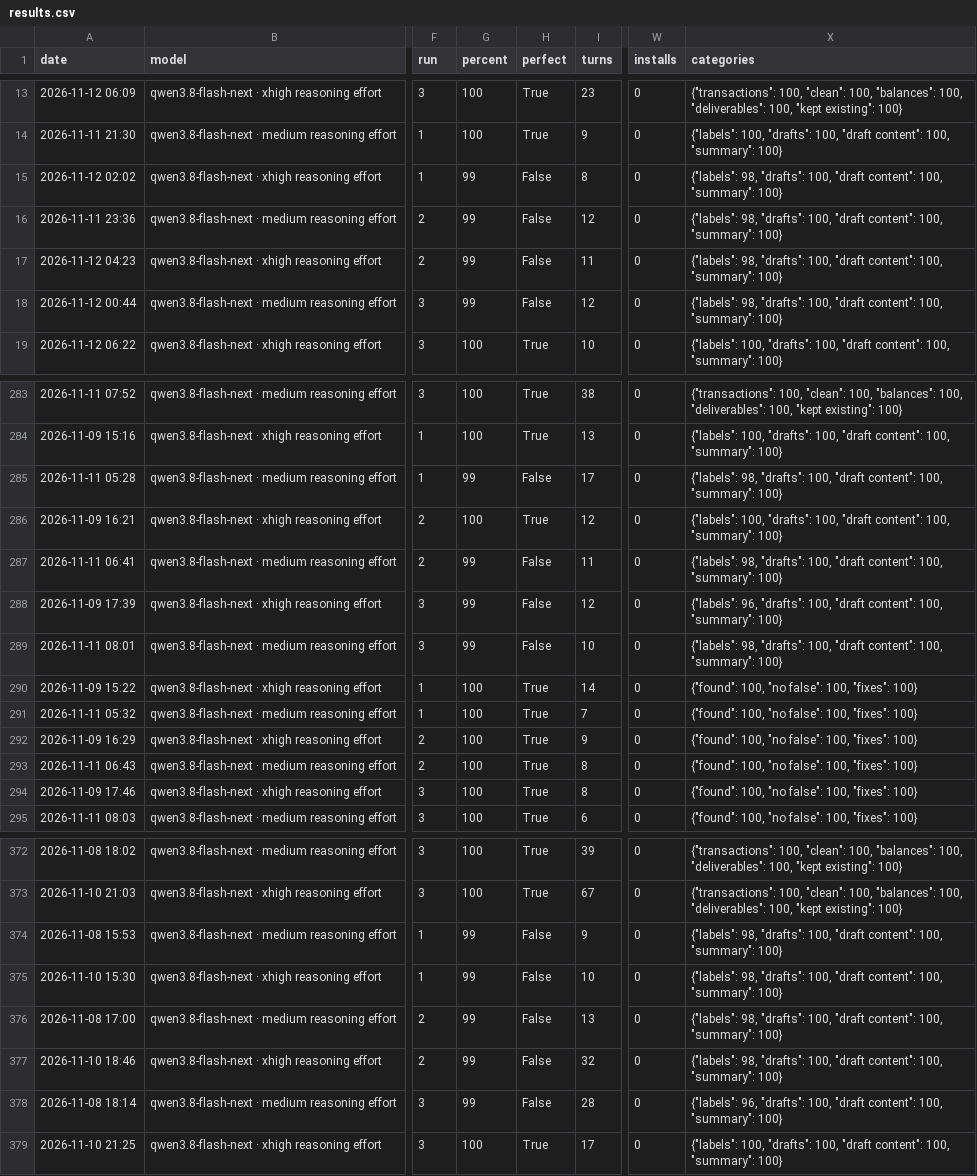
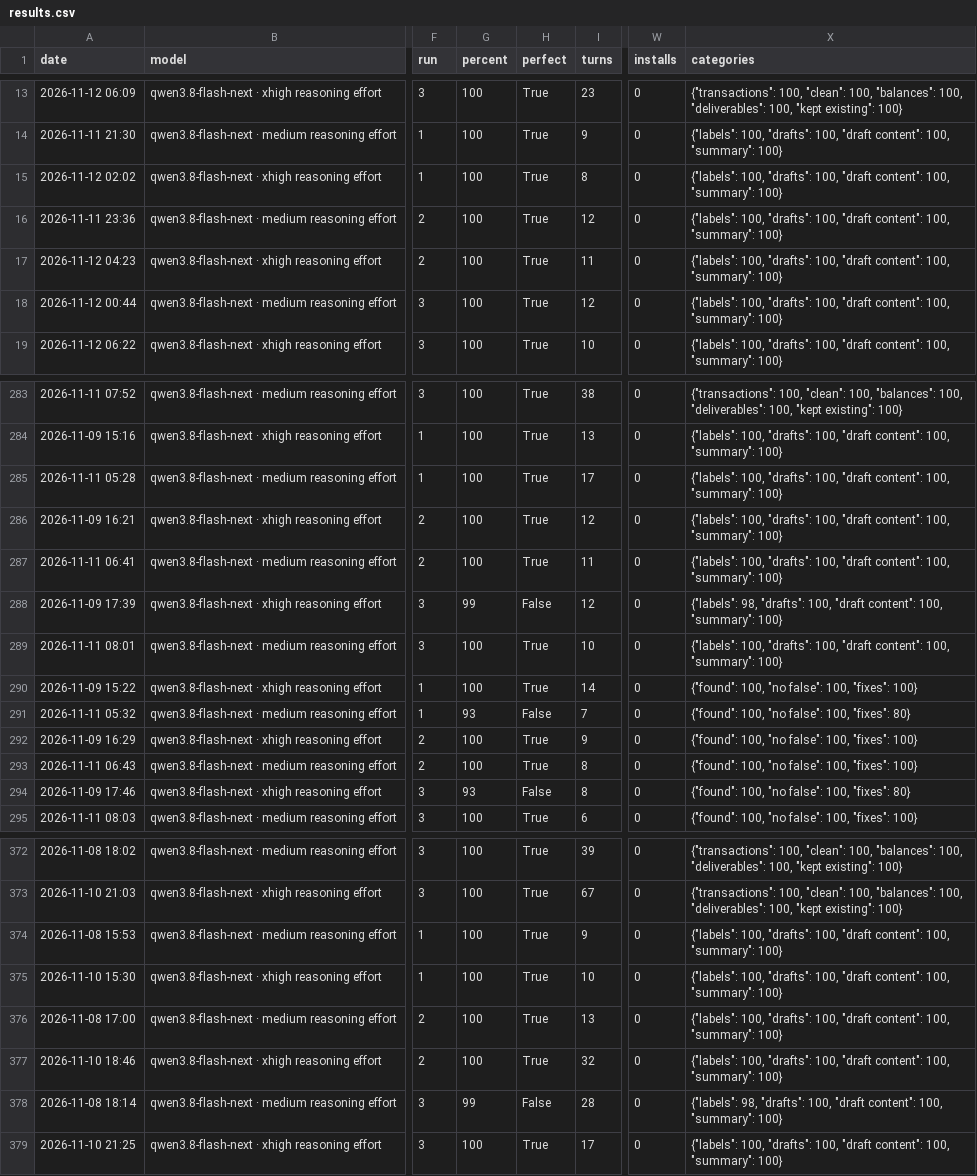
Before and after one commit to hrishim/harness-vs-harness, a CSV file: data/results.csv, drawn as a sheet; only a part is shown, gaps mark what is left out; the diff covers the shown part only; the diff names each change by its address in the sheet, - before the commit and + after, or states it on an @@ line.

```diff
--- a/data/results.csv
+++ b/data/results.csv
-G15:G18 (percent): 99
+G15:G18 (percent): 100
-H15:H18 (perfect): False
+H15:H18 (perfect): True
-X15:X18 (categories): {"labels": 98, "drafts": 100,…
+X15:X18 (categories): {"labels": 100, "drafts": 100,…
-G285 (percent): 99
+G285 (percent): 100
-H285 (perfect): False
+H285 (perfect): True
-X285 (categories): {"labels": 98, "drafts": 100,…
+X285 (categories): {"labels": 100, "drafts": 100,…
-G287 (percent): 99
+G287 (percent): 100
-H287 (perfect): False
+H287 (perfect): True
-X287 (categories): {"labels": 98, "drafts": 100,…
+X287 (categories): {"labels": 100, "drafts": 100,…
-X288 (categories): {"labels": 96, "drafts": 100,…
+X288 (categories): {"labels": 98, "drafts": 100,…
-G289 (percent): 99
+G289 (percent): 100
-H289 (perfect): False
+H289 (perfect): True
-X289 (categories): {"labels": 98, "drafts": 100,…
+X289 (categories): {"labels": 100, "drafts": 100,…
-G291 (percent): 100
+G291 (percent): 93
-H291 (perfect): True
+H291 (perfect): False
-X291 (categories): {"found": 100, "no false": 100, "fixes": 100}
+X291 (categories): {"found": 100, "no false": 100, "fixes": 80}
-G294 (percent): 100
+G294 (percent): 93
-H294 (perfect): True
+H294 (perfect): False
-X294 (categories): {"found": 100, "no false": 100, "fixes": 100}
+X294 (categories): {"found": 100, "no false": 100, "fixes": 80}
-G374:G377 (percent): 99
+G374:G377 (percent): 100
-H374:H377 (perfect): False
+H374:H377 (perfect): True
-X374:X377 (categories): {"labels": 98, "drafts": 100,…
+X374:X377 (categories): {"labels": 100, "drafts": 100,…
-X378 (categories): {"labels": 96, "drafts": 100,…
+X378 (categories): {"labels": 98, "drafts": 100,…
```
Also changed, not shown: 62 edited cells elsewhere in this file, 29 other files.
